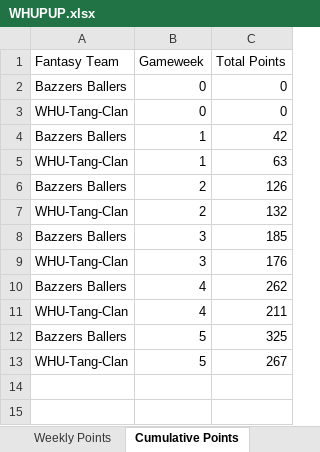
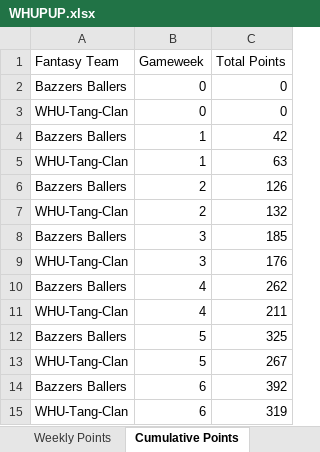
Before and after one commit to David-Watson1971/WHUPUP-Fantasy-League, an Excel workbook: WHUPUP.xlsx, sheet Cumulative Points, drawn as a sheet; values as stored, in another font and other column widths than the file's, no borders; the diff names each change by its address in the sheet, - before the commit and + after, or states it on an @@ line.

Commit message:
Add files via upload
Week 6 Updated Points

```diff
--- a/WHUPUP.xlsx (sheet Cumulative Points)
+++ b/WHUPUP.xlsx (sheet Cumulative Points)
+row 14: Bazzers Ballers | 6 | 392
+row 15: WHU-Tang-Clan | 6 | 319
```
Also changed, not shown: sheet Weekly Points.
